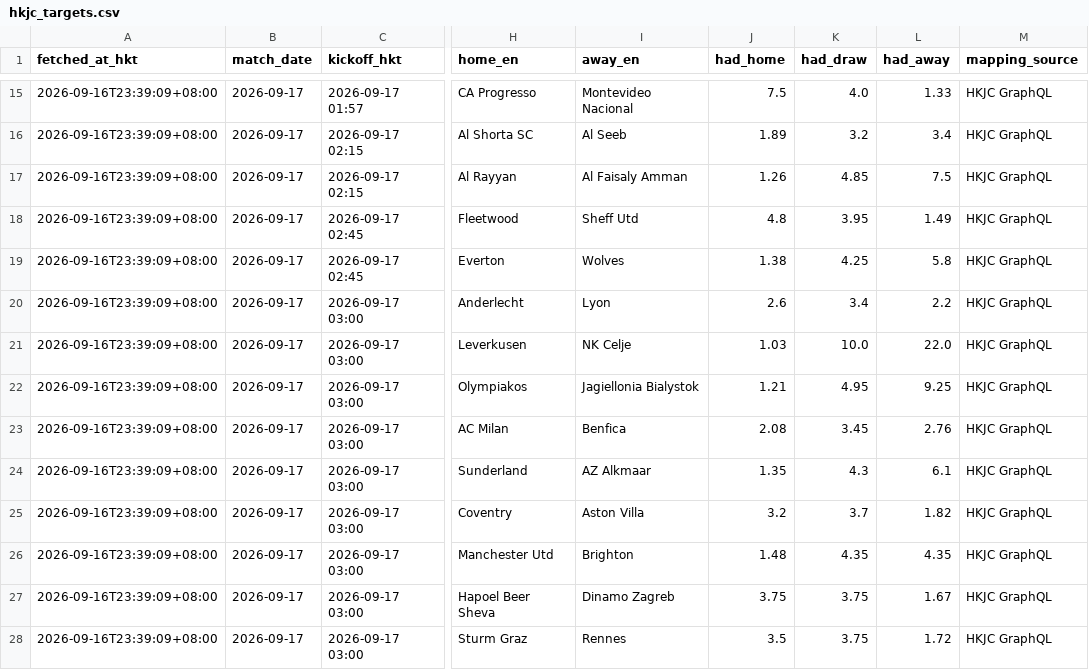
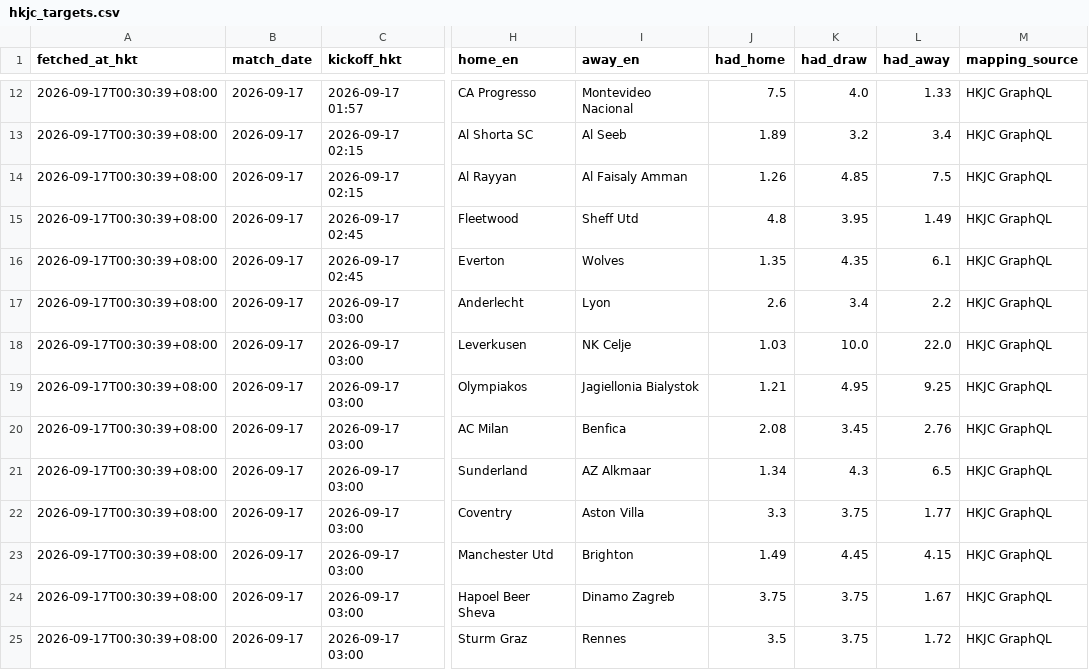
Before and after one commit to sargesticky-code/football-fast-tracker, a CSV file: data/hkjc_targets.csv, drawn as a sheet; only a part is shown, gaps mark what is left out; addresses are those after the commit; the diff covers the shown part only; the diff names each change by its address in the sheet, - before the commit and + after, or states it on an @@ line.

```diff
--- a/data/hkjc_targets.csv
+++ b/data/hkjc_targets.csv
-A12:A25 (fetched_at_hkt): 2026-09-16T23:39:09+08:00
+A12:A25 (fetched_at_hkt): 2026-09-17T00:30:39+08:00
-J16 (had_home): 1.38
+J16 (had_home): 1.35
-K16 (had_draw): 4.25
+K16 (had_draw): 4.35
-L16 (had_away): 5.8
+L16 (had_away): 6.1
-J21 (had_home): 1.35
+J21 (had_home): 1.34
-L21 (had_away): 6.1
+L21 (had_away): 6.5
-J22 (had_home): 3.2
+J22 (had_home): 3.3
-K22 (had_draw): 3.7
+K22 (had_draw): 3.75
-L22 (had_away): 1.82
+L22 (had_away): 1.77
-J23 (had_home): 1.48
+J23 (had_home): 1.49
-K23 (had_draw): 4.35
+K23 (had_draw): 4.45
-L23 (had_away): 4.35
+L23 (had_away): 4.15
```
Also changed, not shown: 3 removed rows and 69 edited cells elsewhere in this file, data/forebet_current.csv, data/hkjc_current.csv, 1 other file.
